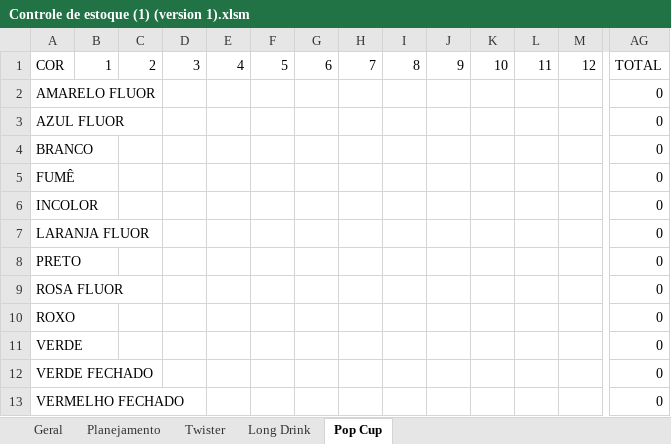
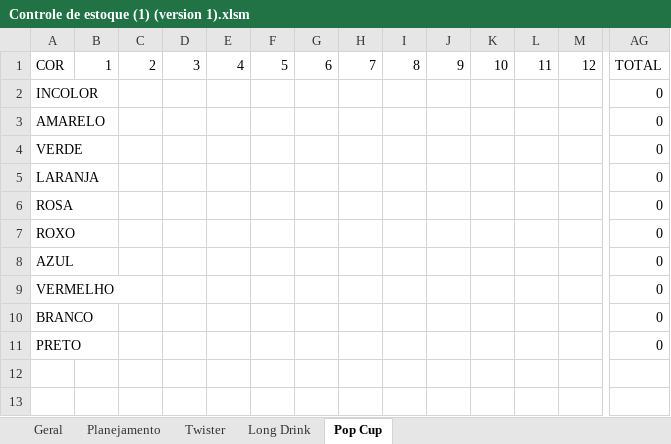
Before and after one commit to HugoHLourenco/Projetos, an Excel workbook: Controle de estoque/Controle de estoque (1) (version 1).xlsm, sheet Pop Cup, drawn as a sheet; only a part is shown, gaps mark what is left out; values as stored, in another font and other column widths than the file's, no cell formats; table styles not drawn; removed rows and columns are numbered as before the commit, all else as after; rows hold the shown columns only; the diff names each change by its address in the sheet, - before the commit and + after, or states it on an @@ line.

```diff
--- a/Controle de estoque/Controle de estoque (1) (version 1).xlsm (sheet Pop Cup)
+++ b/Controle de estoque/Controle de estoque (1) (version 1).xlsm (sheet Pop Cup)
@@ row 6 moved to row 2: INCOLOR @@
-A3: AMARELO FLUOR
+A3: AMARELO
@@ row 11 moved to row 4: VERDE @@
+row 5: LARANJA |  |  |  |  |  |  |  |  |  |  |  |  | 0
+row 6: ROSA |  |  |  |  |  |  |  |  |  |  |  |  | 0
@@ row 10 moved to row 7: ROXO @@
-A8: AZUL FLUOR
+A8: AZUL
+row 9: VERMELHO |  |  |  |  |  |  |  |  |  |  |  |  | 0
-row 5: FUMÊ |  |  |  |  |  |  |  |  |  |  |  |  | 0
-row 7: LARANJA FLUOR |  |  |  |  |  |  |  |  |  |  |  |  | 0
-row 9: ROSA FLUOR |  |  |  |  |  |  |  |  |  |  |  |  | 0
-row 12: VERDE FECHADO |  |  |  |  |  |  |  |  |  |  |  |  | 0
-row 13: VERMELHO FECHADO |  |  |  |  |  |  |  |  |  |  |  |  | 0
```
Also changed, not shown: sheet Long Drink, sheet Twister, cell formats, formulas that keep their value, charts or pictures.
